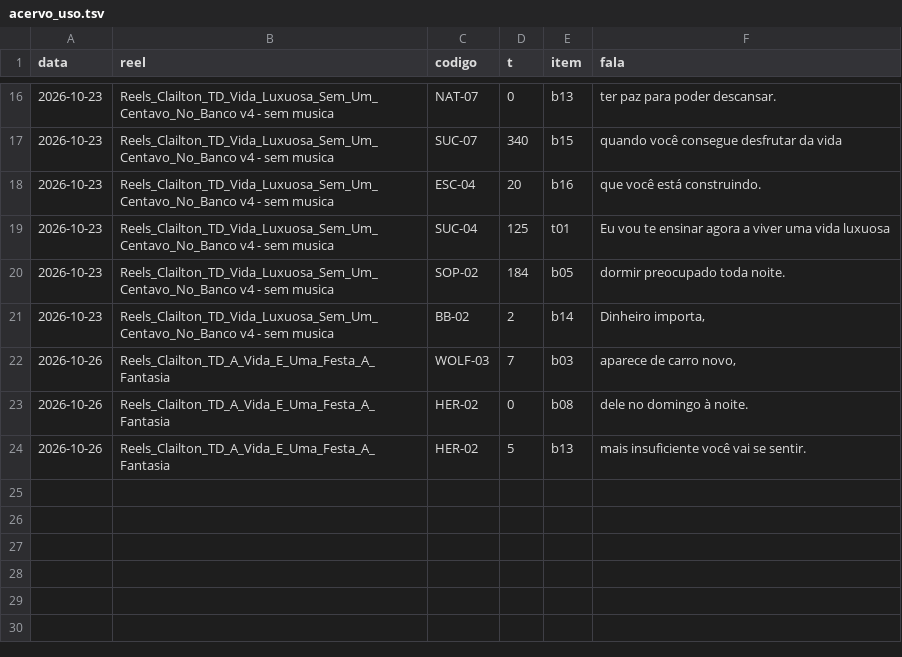
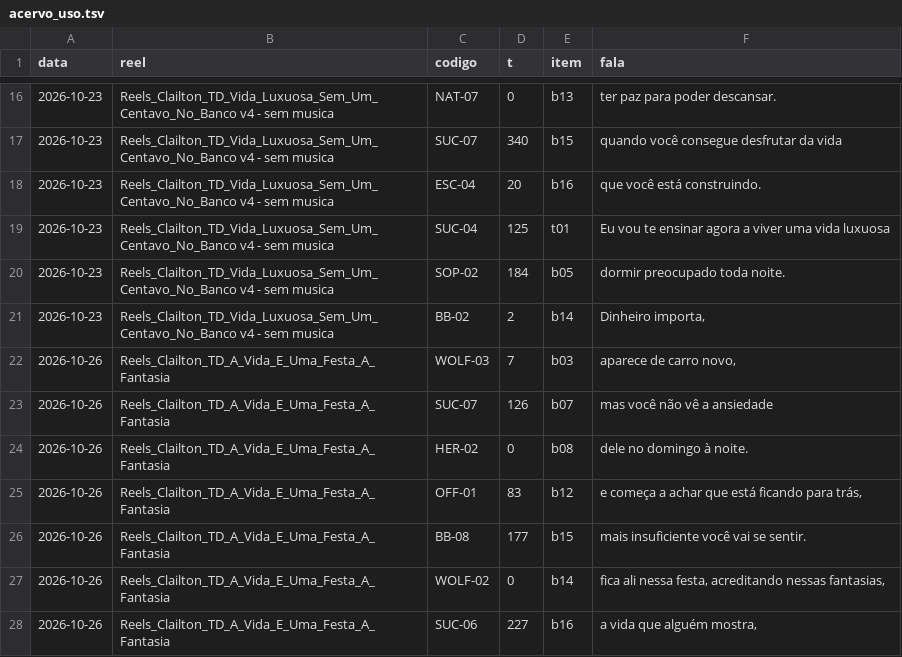
Before and after one commit to equipelegacyexecutoria-ai/claude-skills, a TSV file: skills/reels-tela-dividida-clailton/referencia/acervo_uso.tsv, drawn as a sheet; only a part is shown, gaps mark what is left out.

Commit message:
auto(ELM-157): skills/reels-tela-dividida-clailton

```diff
--- a/skills/reels-tela-dividida-clailton/referencia/acervo_uso.tsv
+++ b/skills/reels-tela-dividida-clailton/referencia/acervo_uso.tsv
@@ -22,3 +22,7 @@ data	reel	codigo	t	item	fala
 2026-10-26	Reels_Clailton_TD_A_Vida_E_Uma_Festa_A_Fantasia	WOLF-03	7	b03	aparece de carro novo,
+2026-10-26	Reels_Clailton_TD_A_Vida_E_Uma_Festa_A_Fantasia	SUC-07	126	b07	mas você não vê a ansiedade
 2026-10-26	Reels_Clailton_TD_A_Vida_E_Uma_Festa_A_Fantasia	HER-02	0	b08	dele no domingo à noite.
-2026-10-26	Reels_Clailton_TD_A_Vida_E_Uma_Festa_A_Fantasia	HER-02	5	b13	mais insuficiente você vai se sentir.
+2026-10-26	Reels_Clailton_TD_A_Vida_E_Uma_Festa_A_Fantasia	OFF-01	83	b12	e começa a achar que está ficando para trás,
+2026-10-26	Reels_Clailton_TD_A_Vida_E_Uma_Festa_A_Fantasia	BB-08	177	b15	mais insuficiente você vai se sentir.
+2026-10-26	Reels_Clailton_TD_A_Vida_E_Uma_Festa_A_Fantasia	WOLF-02	0	b14	fica ali nessa festa, acreditando nessas fantasias,
+2026-10-26	Reels_Clailton_TD_A_Vida_E_Uma_Festa_A_Fantasia	SUC-06	227	b16	a vida que alguém mostra,
```
